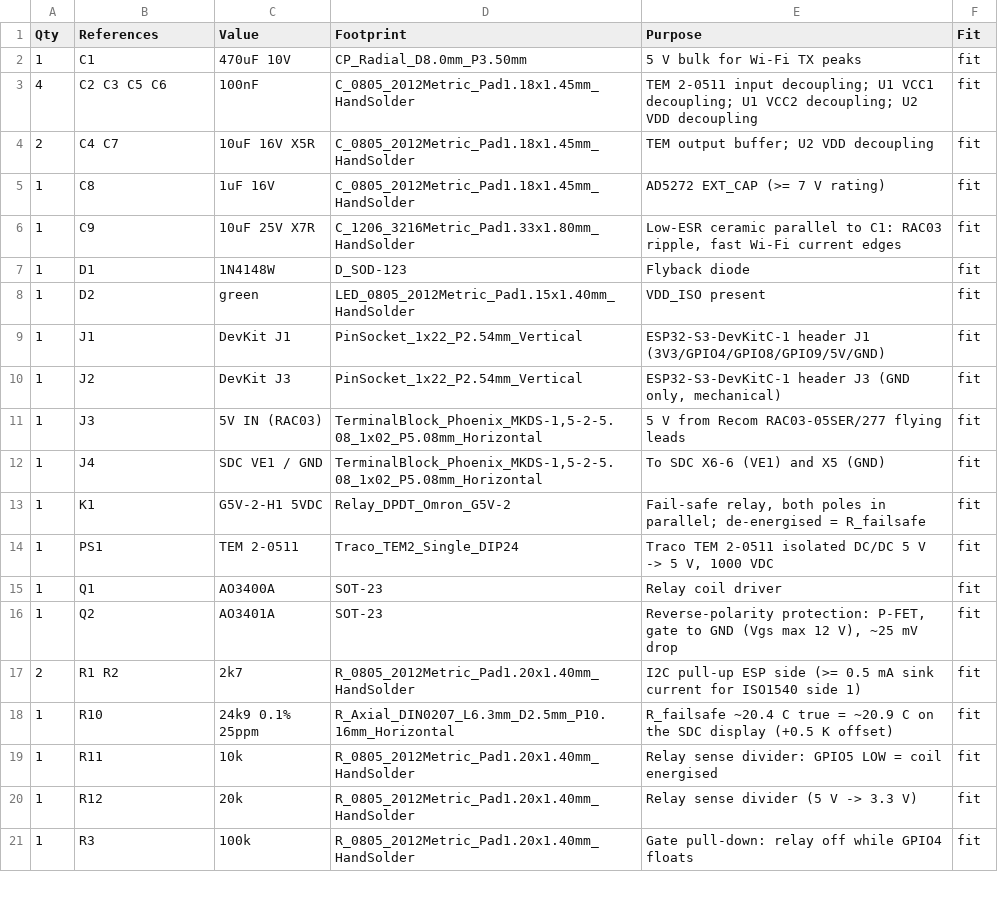
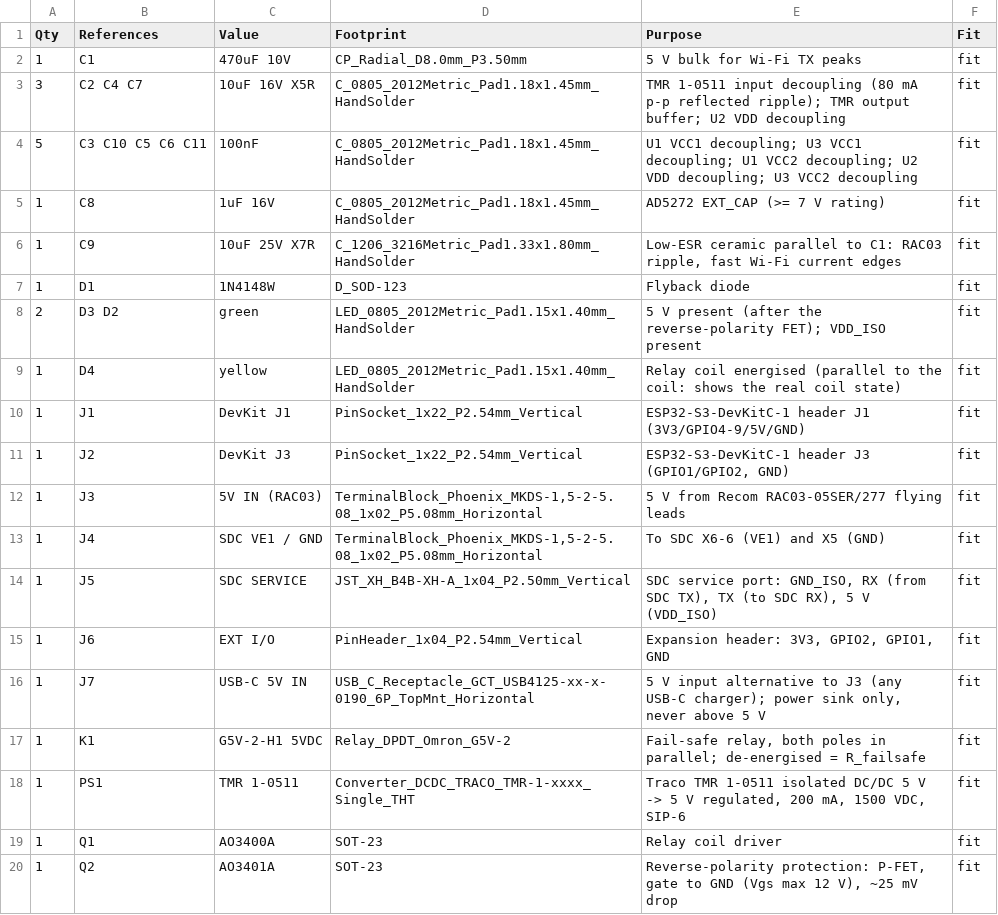
Before and after one commit to bl1ndc4m3l/sdc-ntc-emulator, a CSV file: hardware/sdc-ntc-emulator/production/sdc-ntc-emulator-bom.csv, drawn as a sheet; only a part is shown; the shorter side is filled out with more unchanged rows; the diff covers the shown part only.

```diff
--- a/hardware/sdc-ntc-emulator/production/sdc-ntc-emulator-bom.csv
+++ b/hardware/sdc-ntc-emulator/production/sdc-ntc-emulator-bom.csv
@@ -2,4 +2,4 @@ Qty,References,Value,Footprint,Purpose,Fit
 1,C1,470uF 10V,CP_Radial_D8.0mm_P3.50mm,5 V bulk for Wi-Fi TX peaks,fit
-4,C2 C3 C5 C6,100nF,C_0805_2012Metric_Pad1.18x1.45mm_HandSolder,TEM 2-0511 input decoupling; U1 VCC1 decoupling; U1 VCC2 decoupling; U2 VDD decoupling,fit
-2,C4 C7,10uF 16V X5R,C_0805_2012Metric_Pad1.18x1.45mm_HandSolder,TEM output buffer; U2 VDD decoupling,fit
+3,C2 C4 C7,10uF 16V X5R,C_0805_2012Metric_Pad1.18x1.45mm_HandSolder,TMR 1-0511 input decoupling (80 mA p-p reflected ripple); TMR output buffer; U2 VDD decoupling,fit
+5,C3 C10 C5 C6 C11,100nF,C_0805_2012Metric_Pad1.18x1.45mm_HandSolder,U1 VCC1 decoupling; U3 VCC1 decoupling; U1 VCC2 decoupling; U2 VDD decoupling; U3 VCC2 decoupling,fit
 1,C8,1uF 16V,C_0805_2012Metric_Pad1.18x1.45mm_HandSolder,AD5272 EXT_CAP (>= 7 V rating),fit
@@ -7,9 +7,13 @@ Qty,References,Value,Footprint,Purpose,Fit
 1,D1,1N4148W,D_SOD-123,Flyback diode,fit
-1,D2,green,LED_0805_2012Metric_Pad1.15x1.40mm_HandSolder,VDD_ISO present,fit
-1,J1,DevKit J1,PinSocket_1x22_P2.54mm_Vertical,ESP32-S3-DevKitC-1 header J1 (3V3/GPIO4/GPIO8/GPIO9/5V/GND),fit
-1,J2,DevKit J3,PinSocket_1x22_P2.54mm_Vertical,"ESP32-S3-DevKitC-1 header J3 (GND only, mechanical)",fit
+2,D3 D2,green,LED_0805_2012Metric_Pad1.15x1.40mm_HandSolder,5 V present (after the reverse-polarity FET); VDD_ISO present,fit
+1,D4,yellow,LED_0805_2012Metric_Pad1.15x1.40mm_HandSolder,Relay coil energised (parallel to the coil: shows the real coil state),fit
+1,J1,DevKit J1,PinSocket_1x22_P2.54mm_Vertical,ESP32-S3-DevKitC-1 header J1 (3V3/GPIO4-9/5V/GND),fit
+1,J2,DevKit J3,PinSocket_1x22_P2.54mm_Vertical,"ESP32-S3-DevKitC-1 header J3 (GPIO1/GPIO2, GND)",fit
 1,J3,5V IN (RAC03),"TerminalBlock_Phoenix_MKDS-1,5-2-5.08_1x02_P5.08mm_Horizontal",5 V from Recom RAC03-05SER/277 flying leads,fit
 1,J4,SDC VE1 / GND,"TerminalBlock_Phoenix_MKDS-1,5-2-5.08_1x02_P5.08mm_Horizontal",To SDC X6-6 (VE1) and X5 (GND),fit
+1,J5,SDC SERVICE,JST_XH_B4B-XH-A_1x04_P2.50mm_Vertical,"SDC service port: GND_ISO, RX (from SDC TX), TX (to SDC RX), 5 V (VDD_ISO)",fit
+1,J6,EXT I/O,PinHeader_1x04_P2.54mm_Vertical,"Expansion header: 3V3, GPIO2, GPIO1, GND",fit
+1,J7,USB-C 5V IN,USB_C_Receptacle_GCT_USB4125-xx-x-0190_6P_TopMnt_Horizontal,"5 V input alternative to J3 (any USB-C charger); power sink only, never above 5 V",fit
 1,K1,G5V-2-H1 5VDC,Relay_DPDT_Omron_G5V-2,"Fail-safe relay, both poles in parallel; de-energised = R_failsafe",fit
-1,PS1,TEM 2-0511,Traco_TEM2_Single_DIP24,"Traco TEM 2-0511 isolated DC/DC 5 V -> 5 V, 1000 VDC",fit
+1,PS1,TMR 1-0511,Converter_DCDC_TRACO_TMR-1-xxxx_Single_THT,"Traco TMR 1-0511 isolated DC/DC 5 V -> 5 V regulated, 200 mA, 1500 VDC, SIP-6",fit
 1,Q1,AO3400A,SOT-23,Relay coil driver,fit
```
Also changed, not shown: 6 added rows, 1 removed row and 3 edited cells elsewhere in this file, 18 other files.
